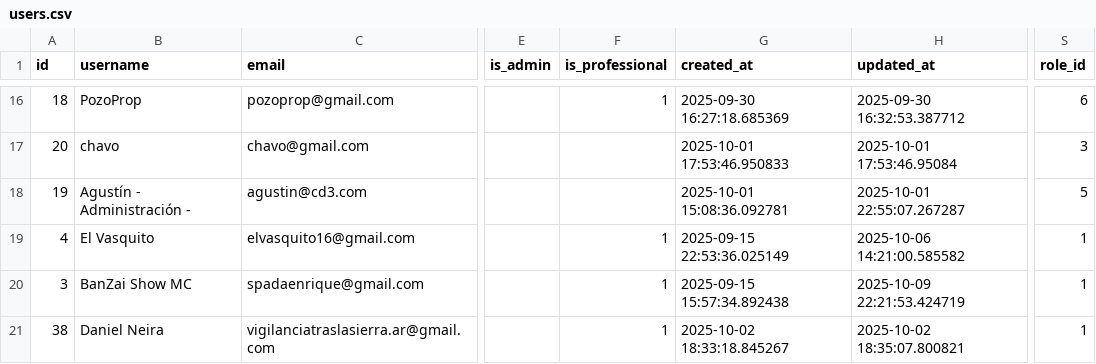
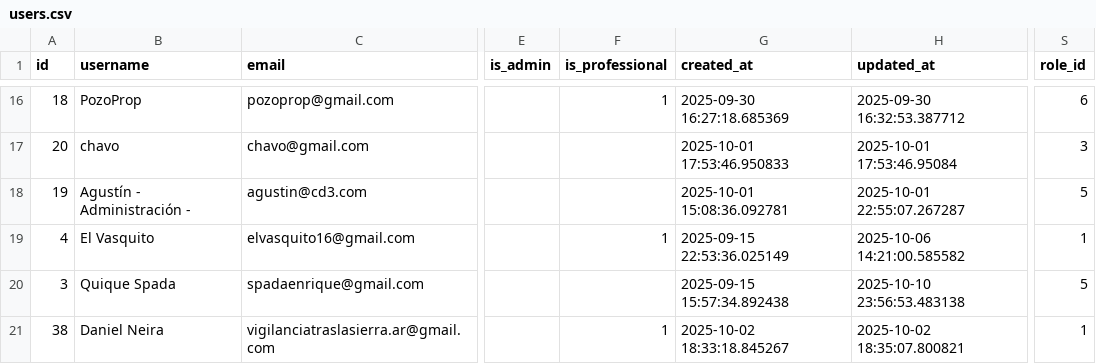
Before and after one commit to astiazu/bioforge-pro, a CSV file: BioForge/users.csv, drawn as a sheet; only a part is shown, gaps mark what is left out; the diff covers the shown part only; the diff names each change by its address in the sheet, - before the commit and + after, or states it on an @@ line.

```diff
--- a/BioForge/users.csv
+++ b/BioForge/users.csv
-B20 (username): BanZai Show MC
+B20 (username): Quique Spada
-F20 (is_professional): 1
+F20 (is_professional): (empty)
-H20 (updated_at): 2025-10-09 22:21:53.424719
+H20 (updated_at): 2025-10-10 23:56:53.483138
-S20 (role_id): 1
+S20 (role_id): 5
```
Also changed, not shown: 2 added rows elsewhere in this file, 17 other files.
